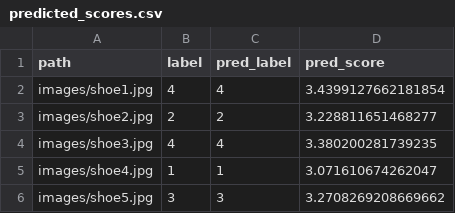
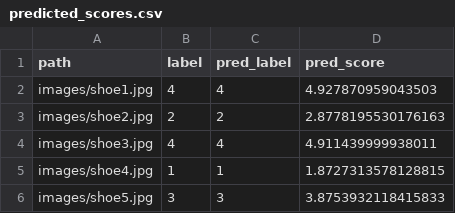
Before and after one commit to chengzongxin/Lab, a CSV file: clip-demo/output/predicted_scores.csv, drawn as a sheet.

```diff
--- a/clip-demo/output/predicted_scores.csv
+++ b/clip-demo/output/predicted_scores.csv
@@ -1,6 +1,6 @@
 path,label,pred_label,pred_score
-images/shoe1.jpg,4,4,3.4399127662181854
-images/shoe2.jpg,2,2,3.228811651468277
-images/shoe3.jpg,4,4,3.380200281739235
-images/shoe4.jpg,1,1,3.071610674262047
-images/shoe5.jpg,3,3,3.2708269208669662
+images/shoe1.jpg,4,4,4.927870959043503
+images/shoe2.jpg,2,2,2.8778195530176163
+images/shoe3.jpg,4,4,4.911439999938011
+images/shoe4.jpg,1,1,1.8727313578128815
+images/shoe5.jpg,3,3,3.8753932118415833
```
Also changed, not shown: 1 other file.
